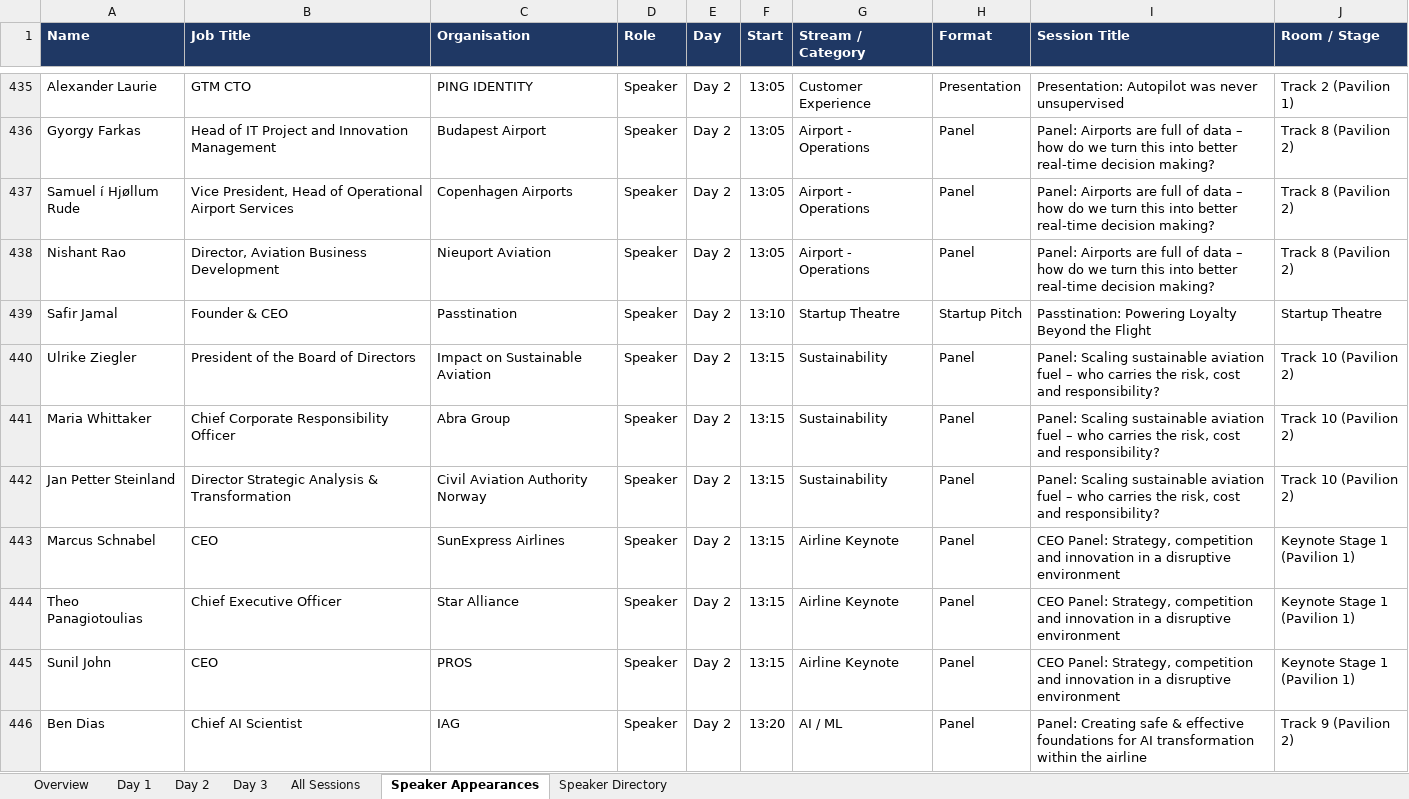
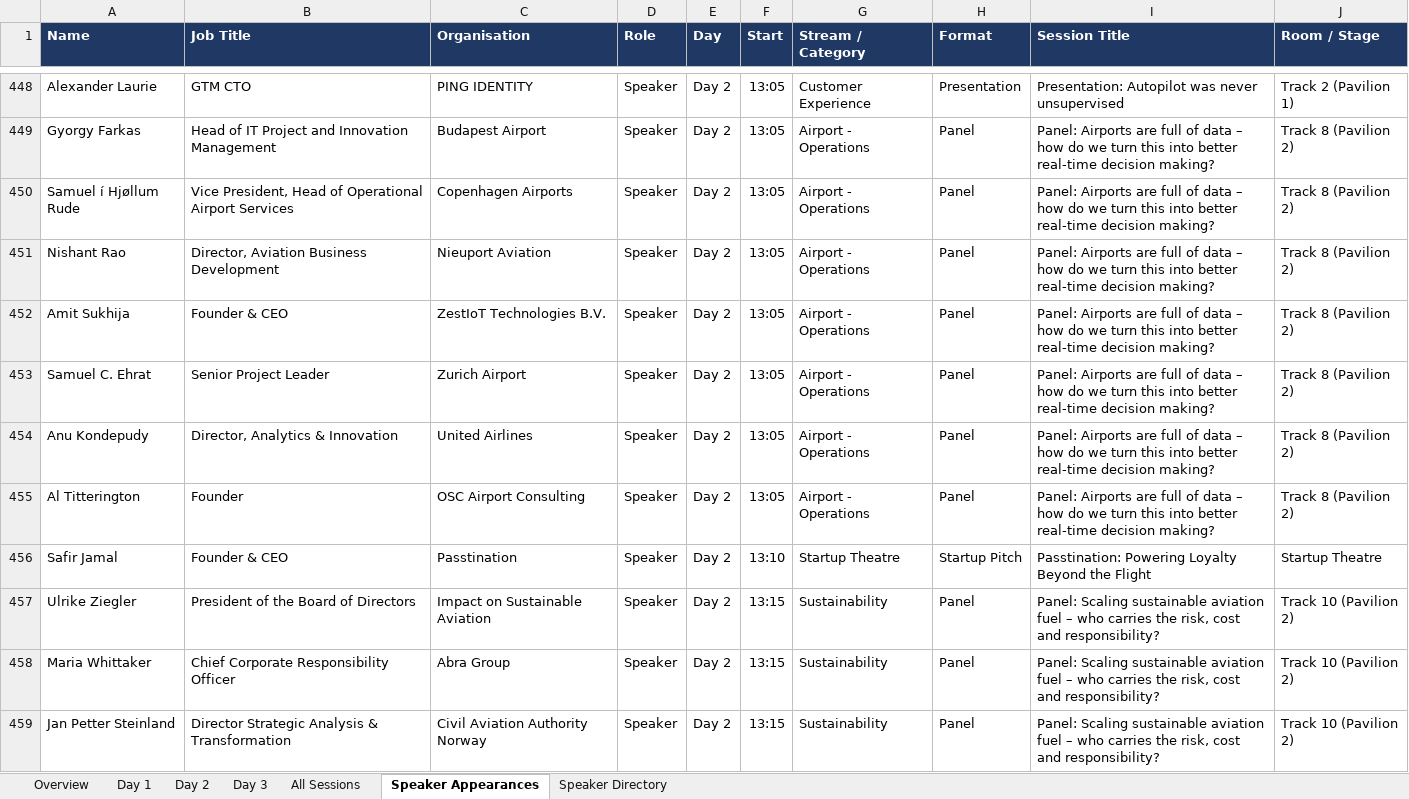
Before and after one commit to aircodex-git/AIRCDX, an Excel workbook: agenda/WAF_Agenda.xlsx, sheet Speaker Appearances, drawn as a sheet; only a part is shown, gaps mark what is left out; the shorter side is filled out with more unchanged rows; values as stored, in another font and other column widths than the file's, no borders; table styles not drawn; the diff covers the shown part only; the diff names each change by its address in the sheet, - before the commit and + after, or states it on an @@ line.

```diff
--- a/agenda/WAF_Agenda.xlsx (sheet Speaker Appearances)
+++ b/agenda/WAF_Agenda.xlsx (sheet Speaker Appearances)
+row 452: Amit Sukhija | Founder & CEO | ZestIoT Technologies B.V. | Speaker | Day 2 | 13:05 | Airport - Operations | Panel | Panel: Airports are full of data – how do we turn this into better real-time decision making? | Track 8 (Pavilion 2)
+row 453: Samuel C. Ehrat | Senior Project Leader | Zurich Airport | Speaker | Day 2 | 13:05 | Airport - Operations | Panel | Panel: Airports are full of data – how do we turn this into better real-time decision making? | Track 8 (Pavilion 2)
+row 454: Anu Kondepudy | Director, Analytics & Innovation | United Airlines | Speaker | Day 2 | 13:05 | Airport - Operations | Panel | Panel: Airports are full of data – how do we turn this into better real-time decision making? | Track 8 (Pavilion 2)
+row 455: Al Titterington | Founder | OSC Airport Consulting | Speaker | Day 2 | 13:05 | Airport - Operations | Panel | Panel: Airports are full of data – how do we turn this into better real-time decision making? | Track 8 (Pavilion 2)
```
Also changed, not shown: 51 added rows elsewhere in this sheet, sheet Speaker Directory, sheet Day 2, sheet All Sessions, formulas that keep their value, 2 other files.
